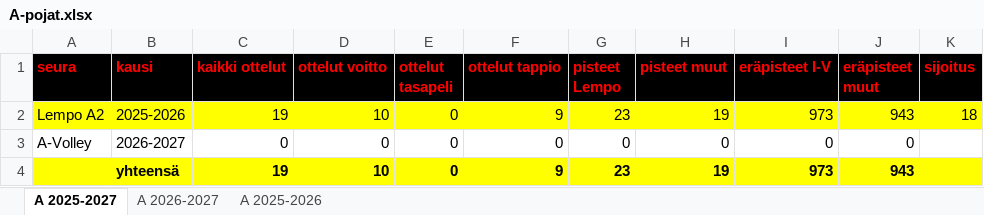
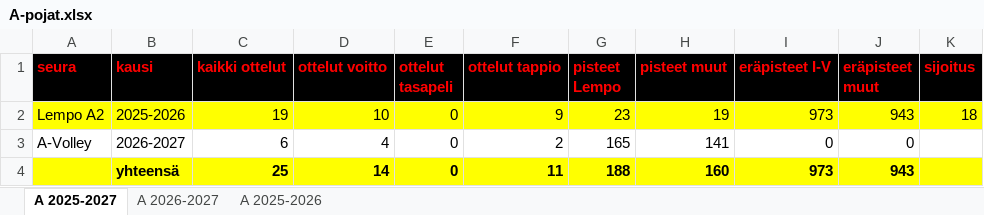
Before and after one commit to jkatoper/kaudet, an Excel workbook: A-pojat.xlsx, sheet A 2025-2027, drawn as a sheet; values as stored, in another font and other column widths than the file's, no borders; removed rows and columns are numbered as before the commit, all else as after; the diff names each change by its address in the sheet, - before the commit and + after, or states it on an @@ line.

```diff
--- a/A-pojat.xlsx (sheet A 2025-2027)
+++ b/A-pojat.xlsx (sheet A 2025-2027)
-C3 (kaikki ottelut): 0
+C3 (kaikki ottelut): 6
-D3 (ottelut voitto): 0
+D3 (ottelut voitto): 4
-F3 (ottelut tappio): 0
+F3 (ottelut tappio): 2
-G3 (pisteet Lempo): 0
+G3 (pisteet Lempo): 165
-H3 (pisteet muut): 0
+H3 (pisteet muut): 141
-row 4:  | yhteensä | 19 | 10 | 0 | 9 | 23 | 19 | 973 | 943
+row 4:  | yhteensä | 25 | 14 | 0 | 11 | 188 | 160 | 973 | 943
```
Also changed, not shown: sheet A 2026-2027, all_years.xlsx, 5 other files.
